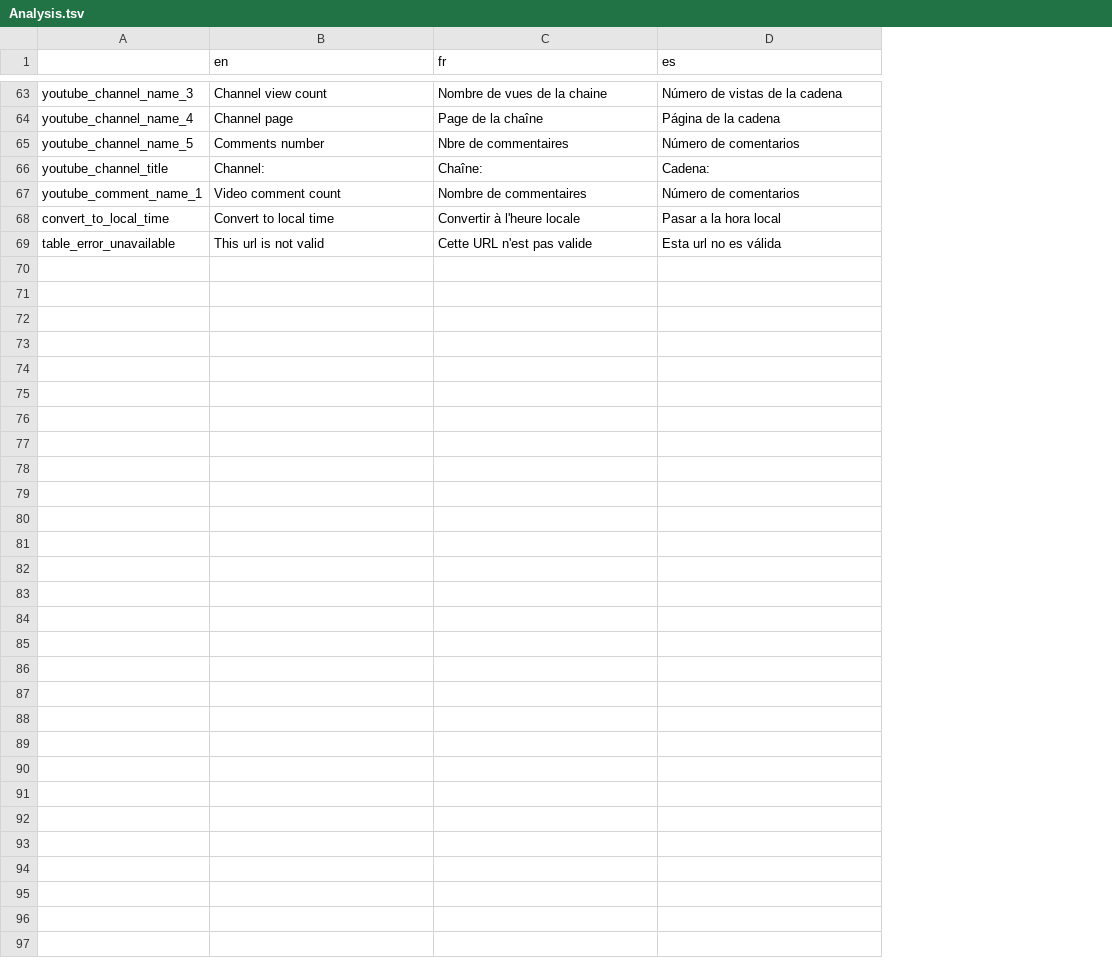
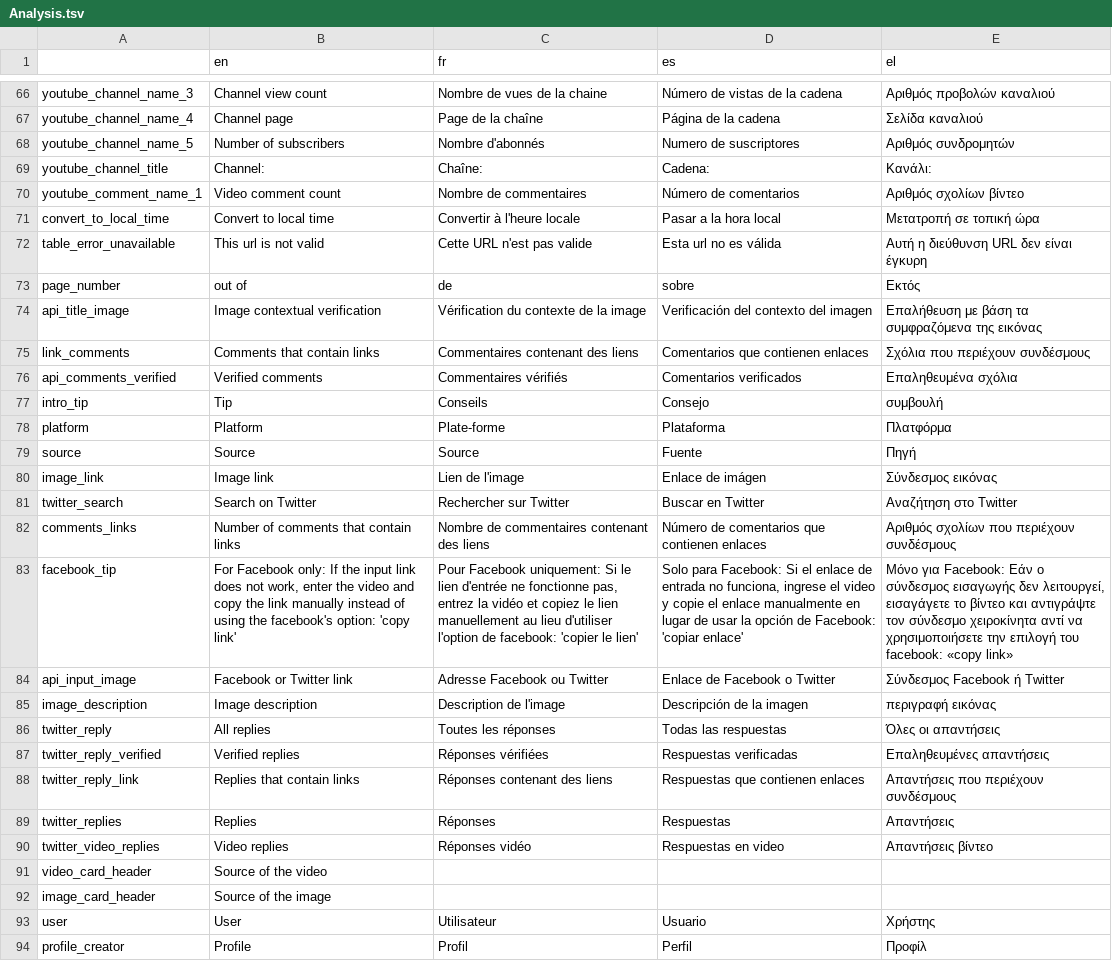
Before and after one commit to AFP-Medialab/verification-plugin, a TSV file: src/LocalDictionary/components/NavItems/tools/Analysis.tsv, drawn as a sheet; only a part is shown, gaps mark what is left out; addresses are those after the commit; the diff covers the shown part only; the diff names each change by its address in the sheet, - before the commit and + after, or states it on an @@ line.

Commit message:
authentication labels + copy remote from local

```diff
--- a/src/LocalDictionary/components/NavItems/tools/Analysis.tsv
+++ b/src/LocalDictionary/components/NavItems/tools/Analysis.tsv
+column E (el), rows 66-72: Αριθμός προβολών καναλιού | Σελίδα καναλιού | Αριθμός συνδρομητών | Κανάλι: | Αριθμός σχολίων βίντεο | Μετατροπή σε τοπική ώρα | Αυτή η διεύθυνση URL δεν είναι έγκυρη
-B68 (en): Comments number
+B68 (en): Number of subscribers
-C68 (fr): Nbre de commentaires
+C68 (fr): Nombre d'abonnés
-D68 (es): Número de comentarios
+D68 (es): Numero de suscriptores
+row 73: page_number | out of | de | sobre | Εκτός
+row 74: api_title_image | Image contextual verification | Vérification du contexte de la image | Verificación del contexto del imagen | Επαλήθευση με βάση τα συμφραζόμενα της εικόνας
+row 75: link_comments | Comments that contain links | Commentaires contenant des liens | Comentarios que contienen enlaces | Σχόλια που περιέχουν συνδέσμους
+row 76: api_comments_verified | Verified comments | Commentaires vérifiés | Comentarios verificados | Επαληθευμένα σχόλια
+row 77: intro_tip | Tip | Conseils | Consejo | συμβουλή
+row 78: platform | Platform | Plate-forme | Plataforma | Πλατφόρμα
+row 79: source | Source | Source | Fuente | Πηγή
+row 80: image_link | Image link | Lien de l'image | Enlace de imágen | Σύνδεσμος εικόνας
+row 81: twitter_search | Search on Twitter | Rechercher sur Twitter | Buscar en Twitter | Αναζήτηση στο Twitter
+row 82: comments_links | Number of comments that contain links | Nombre de commentaires contenant des liens | Número de comentarios que contienen enlaces | Αριθμός σχολίων που περιέχουν συνδέσμους
+row 83: facebook_tip | For Facebook only: If the input link does not work, enter the video and copy the link manually instead of using the facebook's option: 'copy link' | Pour Facebook uniquement: Si le lien d'entrée ne fonctionne pas, entrez la vidéo et copiez le lien manuellement au lieu d'utiliser l'option de facebook: 'copier le lien' | Solo para Facebook: Si el enlace de entrada no funciona, ingrese el video y copie el enlace manualmente en lugar de usar la opción de Facebook: 'copiar enlace' | Μόνο για Facebook: Εάν ο σύνδεσμος εισαγωγής δεν λειτουργεί, εισαγάγετε το βίντεο και αντιγράψτε τον σύνδεσμο χειροκίνητα αντί να χρησιμοποιήσετε την επιλογή του facebook: «copy link»
+row 84: api_input_image | Facebook or Twitter link | Adresse Facebook ou Twitter | Enlace de Facebook o Twitter | Σύνδεσμος Facebook ή Twitter
+row 85: image_description | Image description | Description de l'image | Descripción de la imagen | περιγραφή εικόνας
+row 86: twitter_reply | All replies | Toutes les réponses | Todas las respuestas | Όλες οι απαντήσεις
+row 87: twitter_reply_verified | Verified replies | Réponses vérifiées | Respuestas verificadas | Επαληθευμένες απαντήσεις
+row 88: twitter_reply_link | Replies that contain links | Réponses contenant des liens | Respuestas que contienen enlaces | Απαντήσεις που περιέχουν συνδέσμους
+row 89: twitter_replies | Replies | Réponses | Respuestas | Απαντήσεις
+row 90: twitter_video_replies | Video replies | Réponses vidéo | Respuestas en video | Απαντήσεις βίντεο
+row 91: video_card_header | Source of the video
+row 92: image_card_header | Source of the image
+row 93: user | User | Utilisateur | Usuario | Χρήστης
+row 94: profile_creator | Profile | Profil | Perfil | Προφίλ
```
Also changed, not shown: 3 added rows and 14 edited cells elsewhere in this file, src/LocalDictionary/components/NavItems/tools/CheckGIF.tsv, src/LocalDictionary/components/NavItems/tools/Keyframes.tsv, 28 other files.
